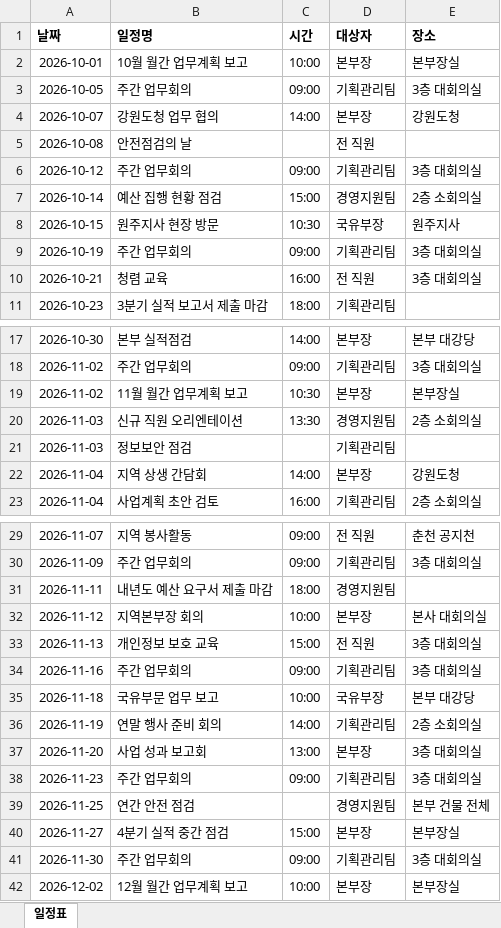
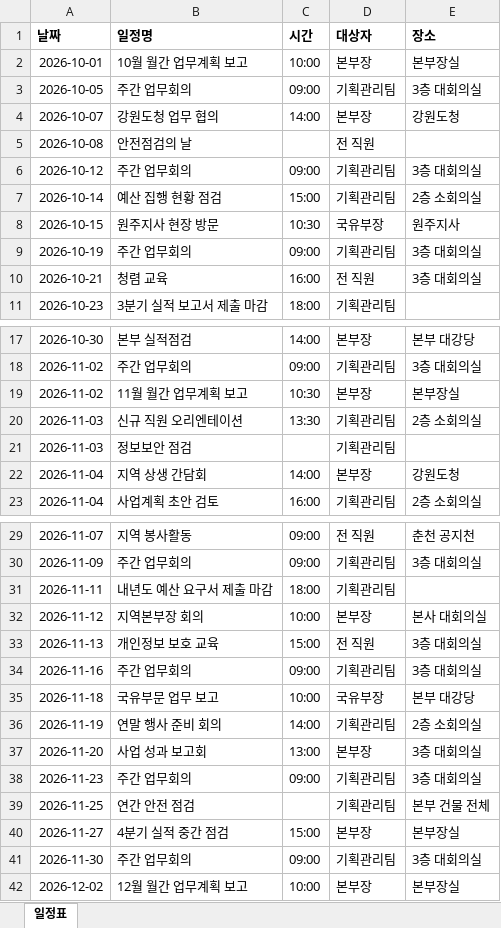
Before and after one commit to chunsy85-ui/gangwon-schedule-helper, an Excel workbook: data/schedule.xlsx, sheet 일정표, drawn as a sheet; only a part is shown, gaps mark what is left out; values as stored, in another font and other column widths than the file's, no borders; the diff names each change by its address in the sheet, - before the commit and + after, or states it on an @@ line.

```diff
--- a/data/schedule.xlsx (sheet 일정표)
+++ b/data/schedule.xlsx (sheet 일정표)
-D7 (대상자): 경영지원팀
+D7 (대상자): 기획관리팀
-D20 (대상자): 경영지원팀
+D20 (대상자): 기획관리팀
-D31 (대상자): 경영지원팀
+D31 (대상자): 기획관리팀
-D39 (대상자): 경영지원팀
+D39 (대상자): 기획관리팀
```
Also changed, not shown: 3 other files.
